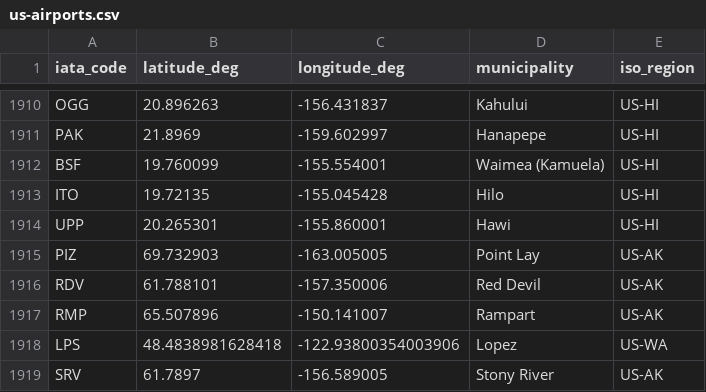
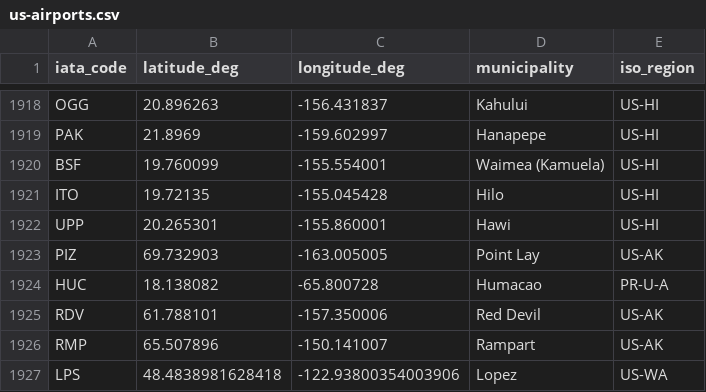
Before and after one commit to CoffeeMan1ac/SkyScraper, a CSV file: src/main/resources/us-airports.csv, drawn as a sheet; only a part is shown, gaps mark what is left out; the shorter side is filled out with more unchanged rows; the diff covers the shown part only.

```diff
--- a/src/main/resources/us-airports.csv
+++ b/src/main/resources/us-airports.csv
@@ -1915,2 +1923,3 @@ UPP,20.265301,-155.860001,Hawi,US-HI
 PIZ,69.732903,-163.005005,Point Lay,US-AK
+HUC,18.138082,-65.800728,Humacao,PR-U-A
 RDV,61.788101,-157.350006,Red Devil,US-AK
```
Also changed, not shown: 19 added rows elsewhere in this file, 3 other files.
